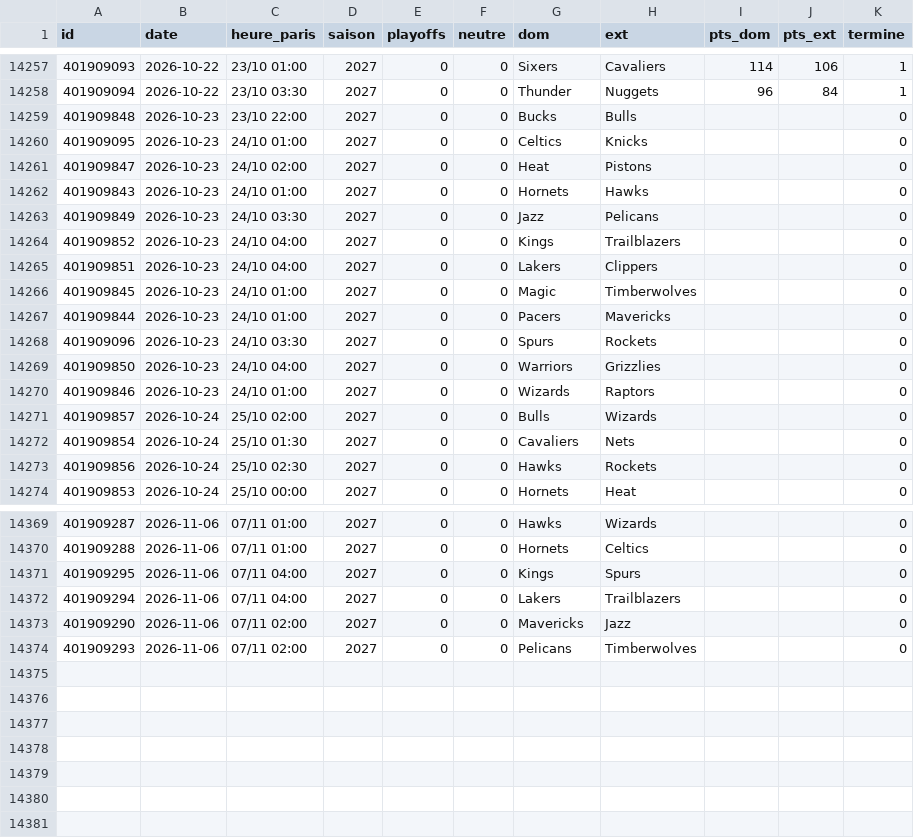
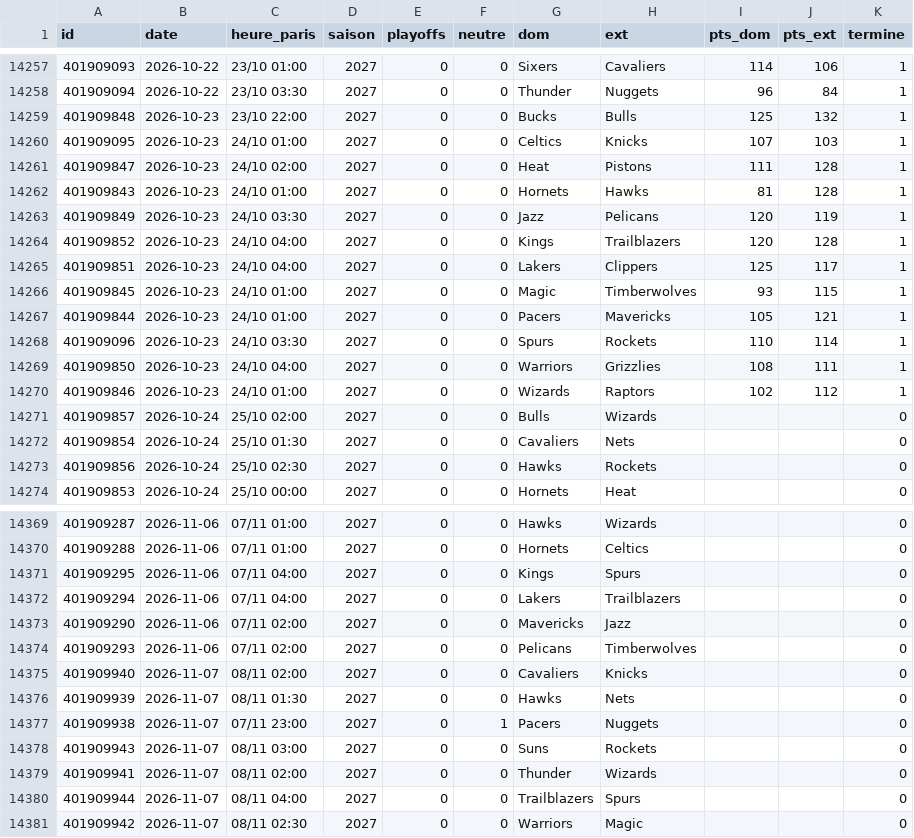
Before and after one commit to monstrekml/pronostics-app, a CSV file: data/nba/espn_matchs.csv, drawn as a sheet; only a part is shown, gaps mark what is left out.

```diff
--- a/data/nba/espn_matchs.csv
+++ b/data/nba/espn_matchs.csv
@@ -14258,14 +14258,14 @@ id,date,heure_paris,saison,playoffs,neutre,dom,ext,pts_dom,pts_ext,termine
 401909094,2026-10-22,23/10 03:30,2027,0,0,Thunder,Nuggets,96,84,1
-401909848,2026-10-23,23/10 22:00,2027,0,0,Bucks,Bulls,,,0
-401909095,2026-10-23,24/10 01:00,2027,0,0,Celtics,Knicks,,,0
-401909847,2026-10-23,24/10 02:00,2027,0,0,Heat,Pistons,,,0
-401909843,2026-10-23,24/10 01:00,2027,0,0,Hornets,Hawks,,,0
-401909849,2026-10-23,24/10 03:30,2027,0,0,Jazz,Pelicans,,,0
-401909852,2026-10-23,24/10 04:00,2027,0,0,Kings,Trailblazers,,,0
-401909851,2026-10-23,24/10 04:00,2027,0,0,Lakers,Clippers,,,0
-401909845,2026-10-23,24/10 01:00,2027,0,0,Magic,Timberwolves,,,0
-401909844,2026-10-23,24/10 01:00,2027,0,0,Pacers,Mavericks,,,0
-401909096,2026-10-23,24/10 03:30,2027,0,0,Spurs,Rockets,,,0
-401909850,2026-10-23,24/10 04:00,2027,0,0,Warriors,Grizzlies,,,0
-401909846,2026-10-23,24/10 01:00,2027,0,0,Wizards,Raptors,,,0
+401909848,2026-10-23,23/10 22:00,2027,0,0,Bucks,Bulls,125,132,1
+401909095,2026-10-23,24/10 01:00,2027,0,0,Celtics,Knicks,107,103,1
+401909847,2026-10-23,24/10 02:00,2027,0,0,Heat,Pistons,111,128,1
+401909843,2026-10-23,24/10 01:00,2027,0,0,Hornets,Hawks,81,128,1
+401909849,2026-10-23,24/10 03:30,2027,0,0,Jazz,Pelicans,120,119,1
+401909852,2026-10-23,24/10 04:00,2027,0,0,Kings,Trailblazers,120,128,1
+401909851,2026-10-23,24/10 04:00,2027,0,0,Lakers,Clippers,125,117,1
+401909845,2026-10-23,24/10 01:00,2027,0,0,Magic,Timberwolves,93,115,1
+401909844,2026-10-23,24/10 01:00,2027,0,0,Pacers,Mavericks,105,121,1
+401909096,2026-10-23,24/10 03:30,2027,0,0,Spurs,Rockets,110,114,1
+401909850,2026-10-23,24/10 04:00,2027,0,0,Warriors,Grizzlies,108,111,1
+401909846,2026-10-23,24/10 01:00,2027,0,0,Wizards,Raptors,102,112,1
 401909857,2026-10-24,25/10 02:00,2027,0,0,Bulls,Wizards,,,0
@@ -14374 +14374,8 @@ id,date,heure_paris,saison,playoffs,neutre,dom,ext,pts_dom,pts_ext,termine
 401909293,2026-11-06,07/11 02:00,2027,0,0,Pelicans,Timberwolves,,,0
+401909940,2026-11-07,08/11 02:00,2027,0,0,Cavaliers,Knicks,,,0
+401909939,2026-11-07,08/11 01:30,2027,0,0,Hawks,Nets,,,0
+401909938,2026-11-07,07/11 23:00,2027,0,1,Pacers,Nuggets,,,0
+401909943,2026-11-07,08/11 03:00,2027,0,0,Suns,Rockets,,,0
+401909941,2026-11-07,08/11 02:00,2027,0,0,Thunder,Wizards,,,0
+401909944,2026-11-07,08/11 04:00,2027,0,0,Trailblazers,Spurs,,,0
+401909942,2026-11-07,08/11 02:30,2027,0,0,Warriors,Magic,,,0
```
Also changed, not shown: data/cotes/cotes.csv, data/foot/openfootball/la-liga_2627_resultats.csv, 3 other files.
